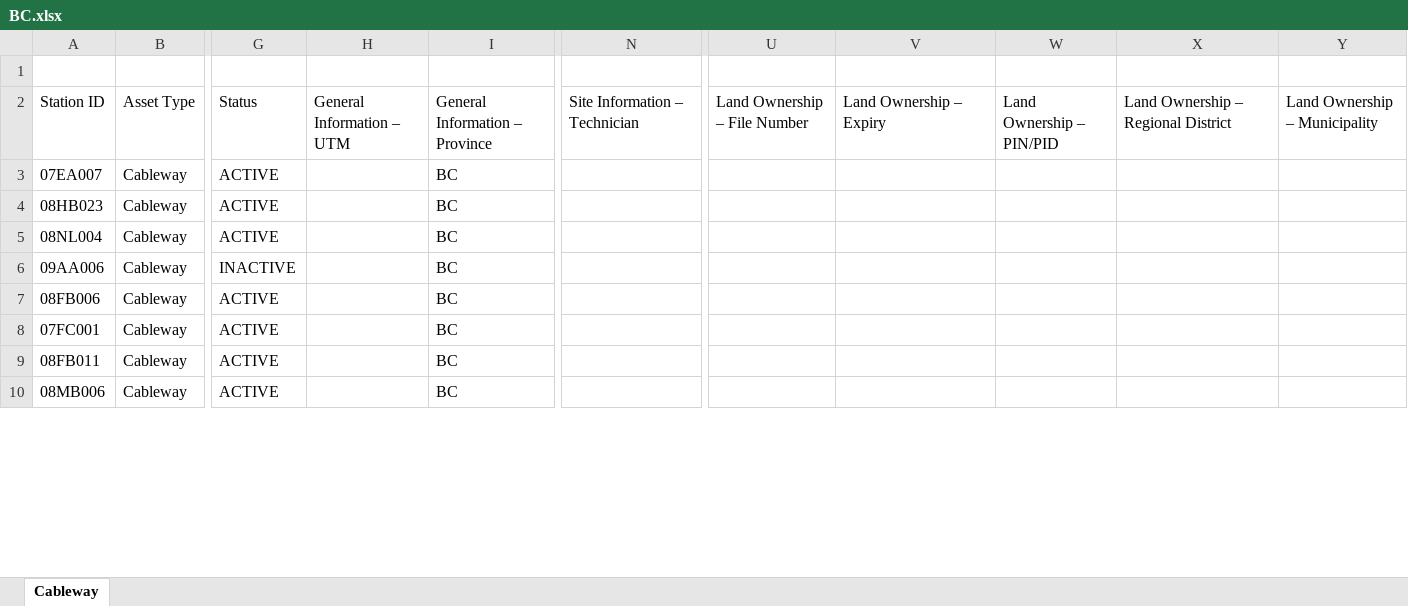
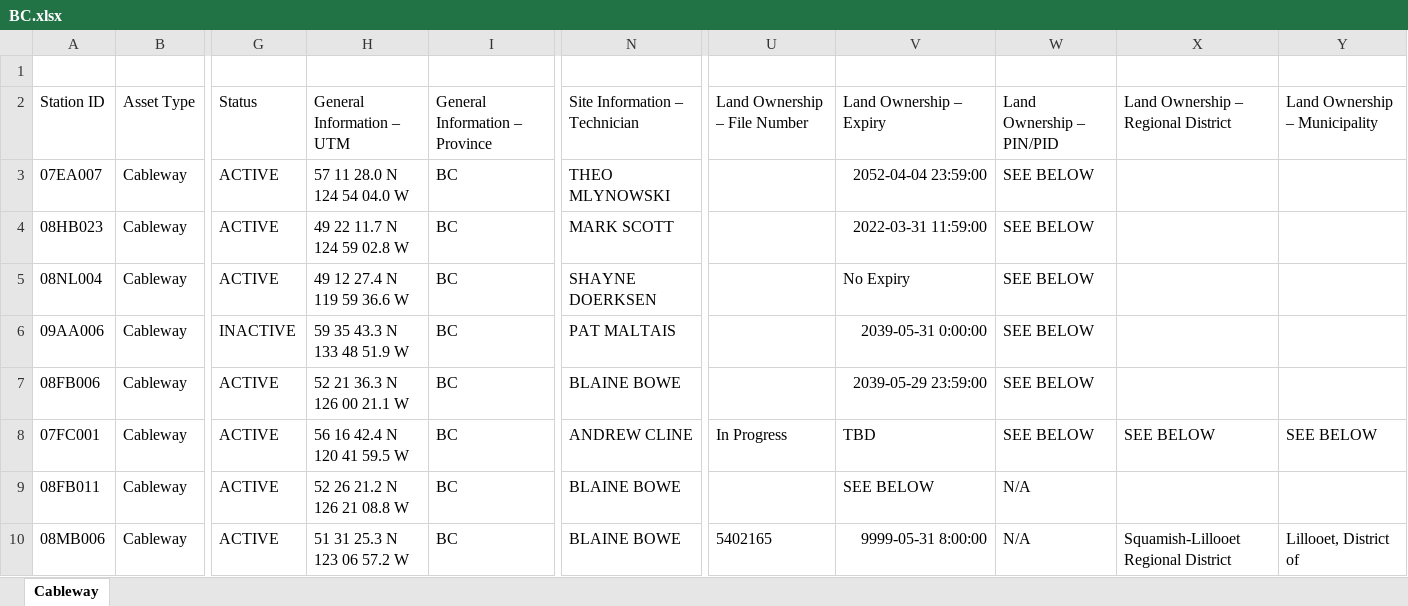
Before and after one commit to JustinRaoECCC/nhs-infrastructure-map-python, an Excel workbook: data/locations/BC.xlsx, sheet Cableway, drawn as a sheet; only a part is shown, gaps mark what is left out; values as stored, in another font and other column widths than the file's, no borders; the diff covers the shown part only; the diff names each change by its address in the sheet, - before the commit and + after, or states it on an @@ line.

```diff
--- a/data/locations/BC.xlsx (sheet Cableway)
+++ b/data/locations/BC.xlsx (sheet Cableway)
-H3: (empty)
+H3: 57 11 28.0 N 124 54 04.0 W
-N3: (empty)
+N3: THEO MLYNOWSKI
-V3: (empty)
+V3: 2052-04-04 23:59:00
-W3:W8: (empty)
+W3:W8: SEE BELOW
-H4: (empty)
+H4: 49 22 11.7 N 124 59 02.8 W
-N4: (empty)
+N4: MARK SCOTT
-V4: (empty)
+V4: 2022-03-31 11:59:00
-H5: (empty)
+H5: 49 12 27.4 N 119 59 36.6 W
-N5: (empty)
+N5: SHAYNE DOERKSEN
-V5: (empty)
+V5: No Expiry
-H6: (empty)
+H6: 59 35 43.3 N 133 48 51.9 W
-N6: (empty)
+N6: PAT MALTAIS
-V6: (empty)
+V6: 2039-05-31 0:00:00
-H7: (empty)
+H7: 52 21 36.3 N 126 00 21.1 W
-N7: (empty)
+N7: BLAINE BOWE
-V7: (empty)
+V7: 2039-05-29 23:59:00
-H8: (empty)
+H8: 56 16 42.4 N 120 41 59.5 W
-N8: (empty)
+N8: ANDREW CLINE
-U8: (empty)
+U8: In Progress
-V8: (empty)
+V8: TBD
-X8: (empty)
+X8: SEE BELOW
-Y8: (empty)
+Y8: SEE BELOW
-H9: (empty)
+H9: 52 26 21.2 N 126 21 08.8 W
-N9:N10: (empty)
+N9:N10: BLAINE BOWE
-V9: (empty)
+V9: SEE BELOW
-W9:W10: (empty)
+W9:W10: N/A
-H10: (empty)
+H10: 51 31 25.3 N 123 06 57.2 W
-U10: (empty)
+U10: 5402165
-V10: (empty)
+V10: 9999-05-31 8:00:00
-X10: (empty)
+X10: Squamish-Lillooet Regional District
-Y10: (empty)
+Y10: Lillooet, District of
```
Also changed, not shown: 891 edited cells elsewhere in this sheet, data/lookups.xlsx, 3 other files.
